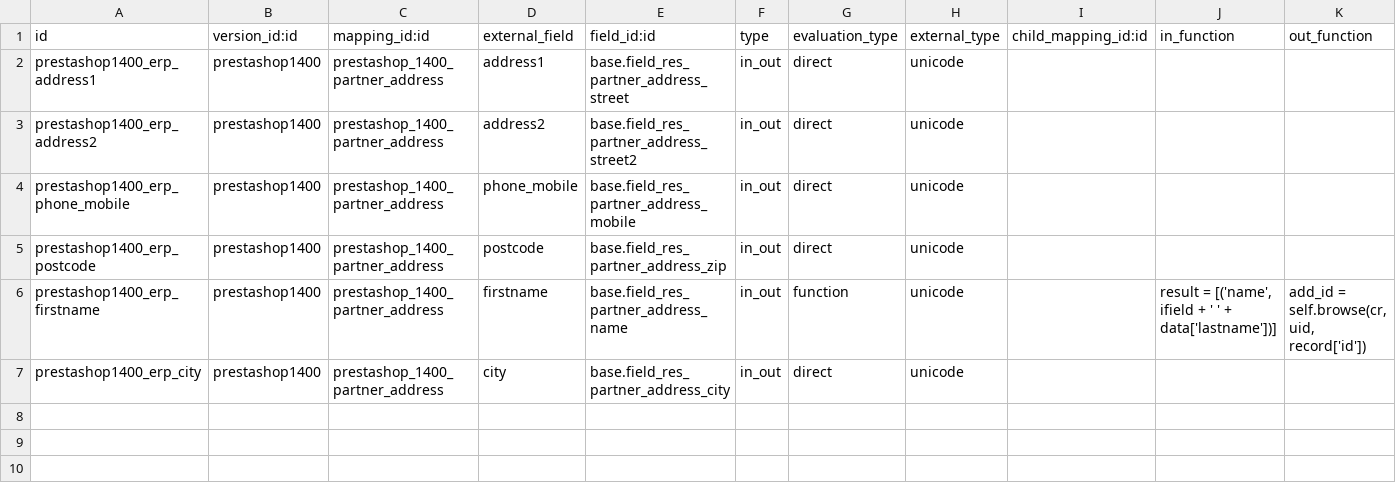
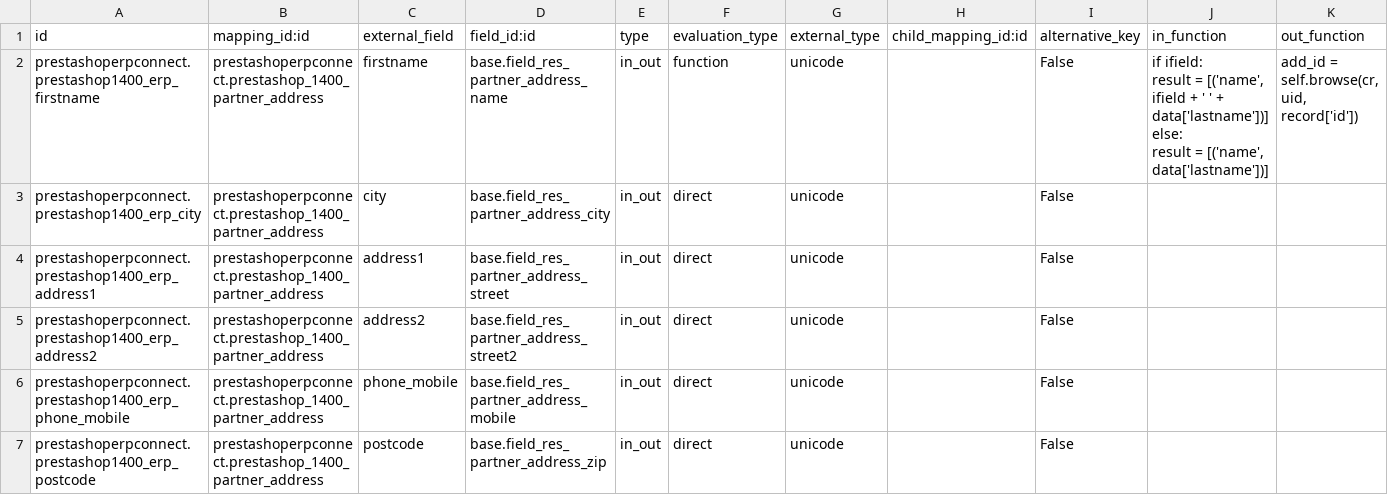
Before and after one commit to effectiveDev0818/prestashop_connector, a CSV file: prestashoperpconnect/settings/1.4.0.0/res.partner.address/external.mappinglines.template.csv, drawn as a sheet; removed rows and columns are numbered as before the commit, all else as after; ↵ is a line break in a cell; the diff names each change by its address in the sheet, - before the commit and + after, or states it on an @@ line.

```diff
--- a/prestashoperpconnect/settings/1.4.0.0/res.partner.address/external.mappinglines.template.csv
+++ b/prestashoperpconnect/settings/1.4.0.0/res.partner.address/external.mappinglines.template.csv
-column B (version_id:id), rows 2-5: all prestashop1400
+column I (alternative_key), rows 4-7: all False
+row 2: prestashoperpconnect.prestashop1400_erp_firstname | prestashoperpconnect.prestashop_1400_partner_address | firstname | base.field_res_partner_address_name | in_out | function | unicode |  | False | if ifield: ↵ result = [('name', ifield + ' ' + data['lastname'])] ↵ else: ↵ result = [('name', data['lastname'])] | add_id = self.browse(cr, uid, record['id'])
+row 3: prestashoperpconnect.prestashop1400_erp_city | prestashoperpconnect.prestashop_1400_partner_address | city | base.field_res_partner_address_city | in_out | direct | unicode |  | False
-A4 (id): prestashop1400_erp_address1
+A4 (id): prestashoperpconnect.prestashop1400_erp_address1
-B4:B7 (mapping_id:id): prestashop_1400_partner_address
+B4:B7 (mapping_id:id): prestashoperpconnect.prestashop_1400_partner_address
-A5 (id): prestashop1400_erp_address2
+A5 (id): prestashoperpconnect.prestashop1400_erp_address2
-A6 (id): prestashop1400_erp_phone_mobile
+A6 (id): prestashoperpconnect.prestashop1400_erp_phone_mobile
-A7 (id): prestashop1400_erp_postcode
+A7 (id): prestashoperpconnect.prestashop1400_erp_postcode
-row 6: prestashop1400_erp_firstname | prestashop1400 | prestashop_1400_partner_address | firstname | base.field_res_partner_address_name | in_out | function | unicode |  | result = [('name', ifield + ' ' + data['lastname'])] | add_id = self.browse(cr, uid, record['id'])
-row 7: prestashop1400_erp_city | prestashop1400 | prestashop_1400_partner_address | city | base.field_res_partner_address_city | in_out | direct | unicode
```
Also changed, not shown: prestashoperpconnect/settings/1.4.0.0/external.mapping.template.csv, prestashoperpconnect/settings/1.4.0.0/product.product/external.mappinglines.template.csv, 6 other files.
